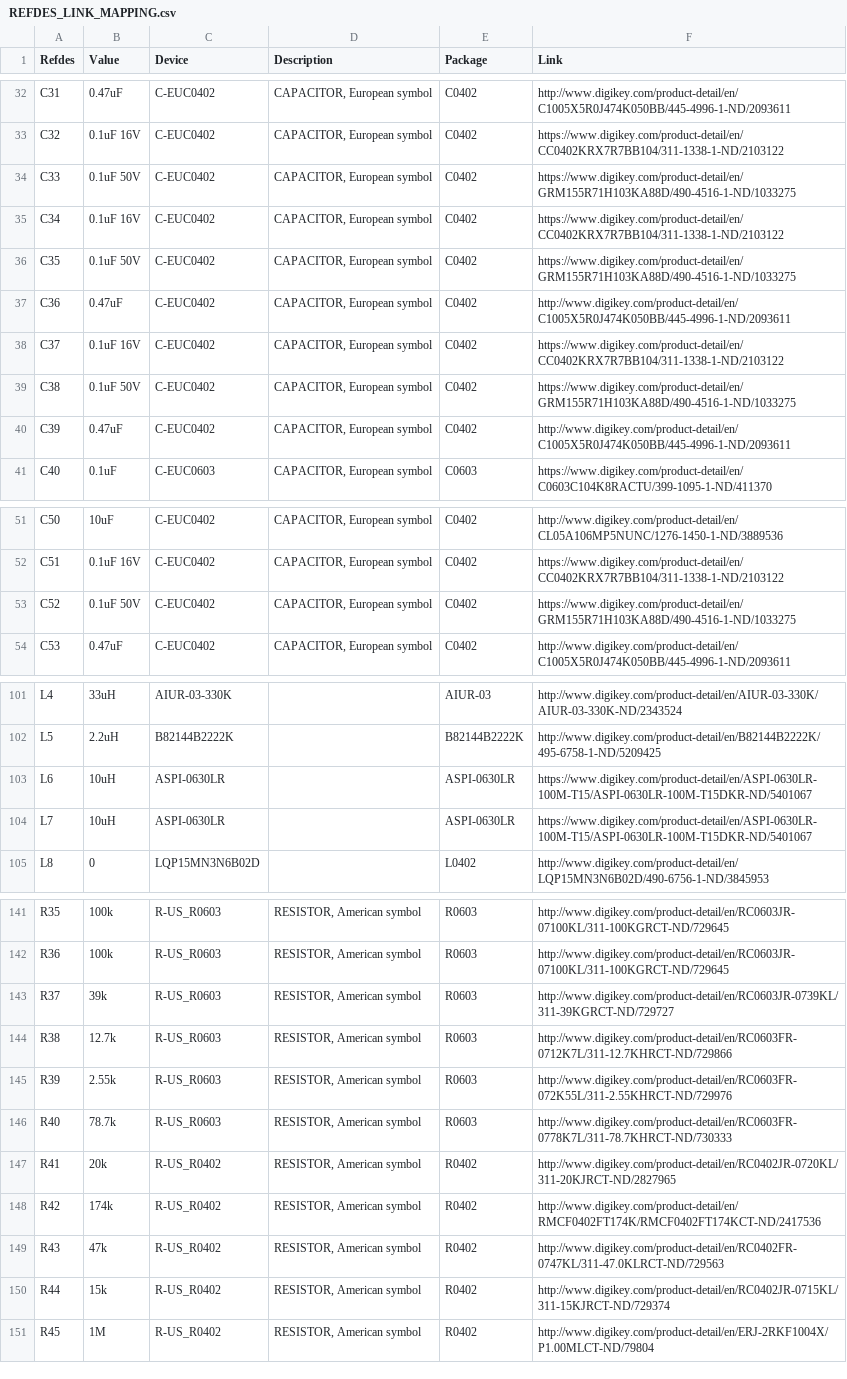
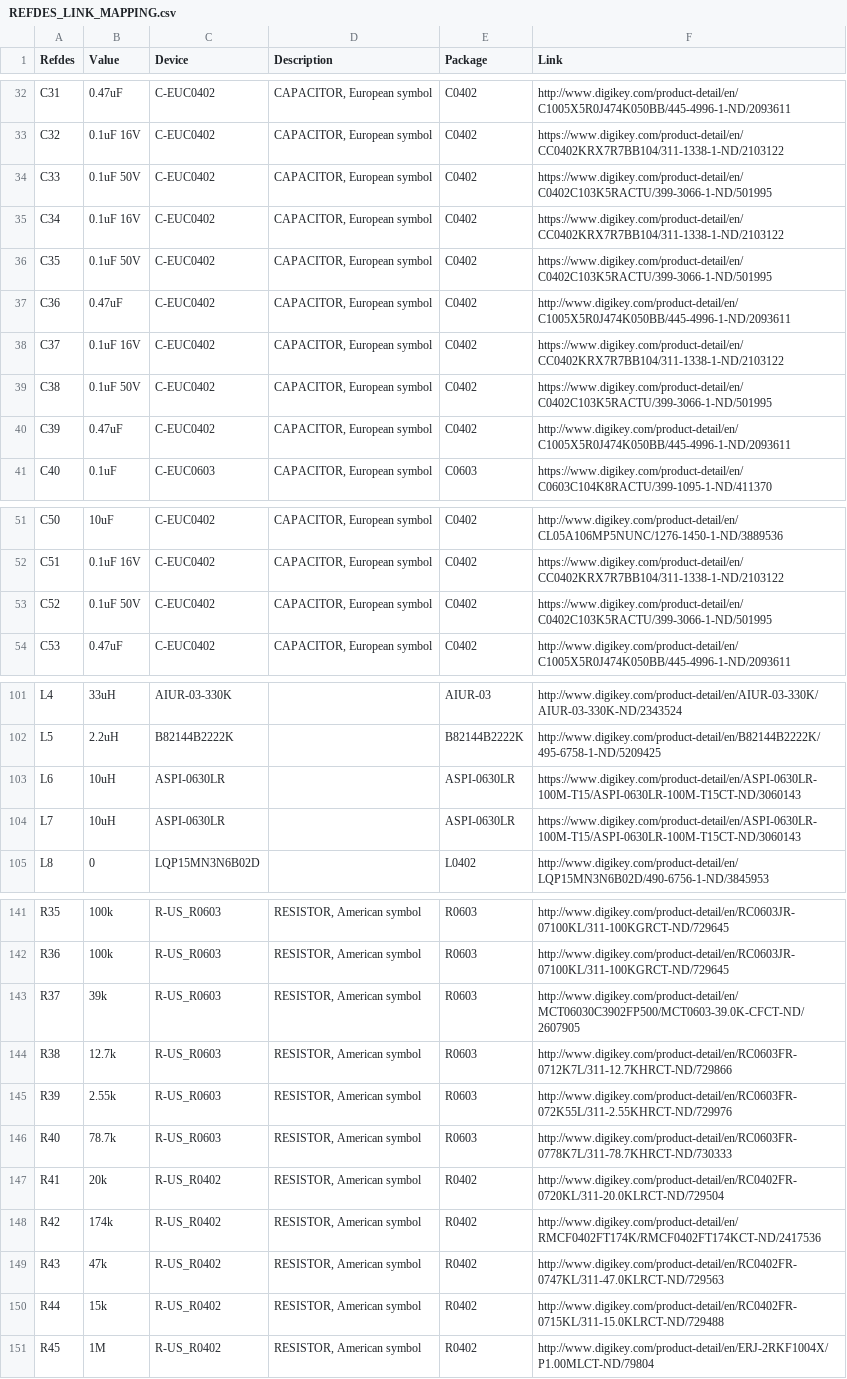
Before and after one commit to PetRover/board, a CSV file: REFDES_LINK_MAPPING.csv, drawn as a sheet; only a part is shown, gaps mark what is left out; the diff covers the shown part only.

```diff
--- a/REFDES_LINK_MAPPING.csv
+++ b/REFDES_LINK_MAPPING.csv
@@ -33,8 +33,8 @@ C31,0.47uF,C-EUC0402,"CAPACITOR, European symbol",C0402,http://www.digikey.com/p
 C32,0.1uF 16V,C-EUC0402,"CAPACITOR, European symbol",C0402,https://www.digikey.com/product-detail/en/CC0402KRX7R7BB104/311-1338-1-ND/2103122
-C33,0.1uF 50V,C-EUC0402,"CAPACITOR, European symbol",C0402,https://www.digikey.com/product-detail/en/GRM155R71H103KA88D/490-4516-1-ND/1033275
+C33,0.1uF 50V,C-EUC0402,"CAPACITOR, European symbol",C0402,https://www.digikey.com/product-detail/en/C0402C103K5RACTU/399-3066-1-ND/501995
 C34,0.1uF 16V,C-EUC0402,"CAPACITOR, European symbol",C0402,https://www.digikey.com/product-detail/en/CC0402KRX7R7BB104/311-1338-1-ND/2103122
-C35,0.1uF 50V,C-EUC0402,"CAPACITOR, European symbol",C0402,https://www.digikey.com/product-detail/en/GRM155R71H103KA88D/490-4516-1-ND/1033275
+C35,0.1uF 50V,C-EUC0402,"CAPACITOR, European symbol",C0402,https://www.digikey.com/product-detail/en/C0402C103K5RACTU/399-3066-1-ND/501995
 C36,0.47uF,C-EUC0402,"CAPACITOR, European symbol",C0402,http://www.digikey.com/product-detail/en/C1005X5R0J474K050BB/445-4996-1-ND/2093611
 C37,0.1uF 16V,C-EUC0402,"CAPACITOR, European symbol",C0402,https://www.digikey.com/product-detail/en/CC0402KRX7R7BB104/311-1338-1-ND/2103122
-C38,0.1uF 50V,C-EUC0402,"CAPACITOR, European symbol",C0402,https://www.digikey.com/product-detail/en/GRM155R71H103KA88D/490-4516-1-ND/1033275
+C38,0.1uF 50V,C-EUC0402,"CAPACITOR, European symbol",C0402,https://www.digikey.com/product-detail/en/C0402C103K5RACTU/399-3066-1-ND/501995
 C39,0.47uF,C-EUC0402,"CAPACITOR, European symbol",C0402,http://www.digikey.com/product-detail/en/C1005X5R0J474K050BB/445-4996-1-ND/2093611
@@ -52,3 +52,3 @@ C50,10uF,C-EUC0402,"CAPACITOR, European symbol",C0402,http://www.digikey.com/pro
 C51,0.1uF 16V,C-EUC0402,"CAPACITOR, European symbol",C0402,https://www.digikey.com/product-detail/en/CC0402KRX7R7BB104/311-1338-1-ND/2103122
-C52,0.1uF 50V,C-EUC0402,"CAPACITOR, European symbol",C0402,https://www.digikey.com/product-detail/en/GRM155R71H103KA88D/490-4516-1-ND/1033275
+C52,0.1uF 50V,C-EUC0402,"CAPACITOR, European symbol",C0402,https://www.digikey.com/product-detail/en/C0402C103K5RACTU/399-3066-1-ND/501995
 C53,0.47uF,C-EUC0402,"CAPACITOR, European symbol",C0402,http://www.digikey.com/product-detail/en/C1005X5R0J474K050BB/445-4996-1-ND/2093611
@@ -102,4 +102,4 @@ L4,33uH,AIUR-03-330K,,AIUR-03,http://www.digikey.com/product-detail/en/AIUR-03-3
 L5,2.2uH,B82144B2222K,,B82144B2222K,http://www.digikey.com/product-detail/en/B82144B2222K/495-6758-1-ND/5209425
-L6,10uH,ASPI-0630LR,,ASPI-0630LR,https://www.digikey.com/product-detail/en/ASPI-0630LR-100M-T15/ASPI-0630LR-100M-T15DKR-ND/5401067
-L7,10uH,ASPI-0630LR,,ASPI-0630LR,https://www.digikey.com/product-detail/en/ASPI-0630LR-100M-T15/ASPI-0630LR-100M-T15DKR-ND/5401067
+L6,10uH,ASPI-0630LR,,ASPI-0630LR,https://www.digikey.com/product-detail/en/ASPI-0630LR-100M-T15/ASPI-0630LR-100M-T15CT-ND/3060143
+L7,10uH,ASPI-0630LR,,ASPI-0630LR,https://www.digikey.com/product-detail/en/ASPI-0630LR-100M-T15/ASPI-0630LR-100M-T15CT-ND/3060143
 L8,0,LQP15MN3N6B02D,,L0402,http://www.digikey.com/product-detail/en/LQP15MN3N6B02D/490-6756-1-ND/3845953
@@ -142,3 +142,3 @@ R35,100k,R-US_R0603,"RESISTOR, American symbol",R0603,http://www.digikey.com/pro
 R36,100k,R-US_R0603,"RESISTOR, American symbol",R0603,http://www.digikey.com/product-detail/en/RC0603JR-07100KL/311-100KGRCT-ND/729645
-R37,39k,R-US_R0603,"RESISTOR, American symbol",R0603,http://www.digikey.com/product-detail/en/RC0603JR-0739KL/311-39KGRCT-ND/729727
+R37,39k,R-US_R0603,"RESISTOR, American symbol",R0603,http://www.digikey.com/product-detail/en/MCT06030C3902FP500/MCT0603-39.0K-CFCT-ND/2607905
 R38,12.7k,R-US_R0603,"RESISTOR, American symbol",R0603,http://www.digikey.com/product-detail/en/RC0603FR-0712K7L/311-12.7KHRCT-ND/729866
@@ -146,6 +146,6 @@ R39,2.55k,R-US_R0603,"RESISTOR, American symbol",R0603,http://www.digikey.com/pr
 R40,78.7k,R-US_R0603,"RESISTOR, American symbol",R0603,http://www.digikey.com/product-detail/en/RC0603FR-0778K7L/311-78.7KHRCT-ND/730333
-R41,20k,R-US_R0402,"RESISTOR, American symbol",R0402,http://www.digikey.com/product-detail/en/RC0402JR-0720KL/311-20KJRCT-ND/2827965
+R41,20k,R-US_R0402,"RESISTOR, American symbol",R0402,http://www.digikey.com/product-detail/en/RC0402FR-0720KL/311-20.0KLRCT-ND/729504
 R42,174k,R-US_R0402,"RESISTOR, American symbol",R0402,http://www.digikey.com/product-detail/en/RMCF0402FT174K/RMCF0402FT174KCT-ND/2417536
 R43,47k,R-US_R0402,"RESISTOR, American symbol",R0402,http://www.digikey.com/product-detail/en/RC0402FR-0747KL/311-47.0KLRCT-ND/729563
-R44,15k,R-US_R0402,"RESISTOR, American symbol",R0402,http://www.digikey.com/product-detail/en/RC0402JR-0715KL/311-15KJRCT-ND/729374
+R44,15k,R-US_R0402,"RESISTOR, American symbol",R0402,http://www.digikey.com/product-detail/en/RC0402FR-0715KL/311-15.0KLRCT-ND/729488
 R45,1M,R-US_R0402,"RESISTOR, American symbol",R0402,http://www.digikey.com/product-detail/en/ERJ-2RKF1004X/P1.00MLCT-ND/79804
```
Also changed, not shown: 3 edited cells elsewhere in this file, 6 other files.
